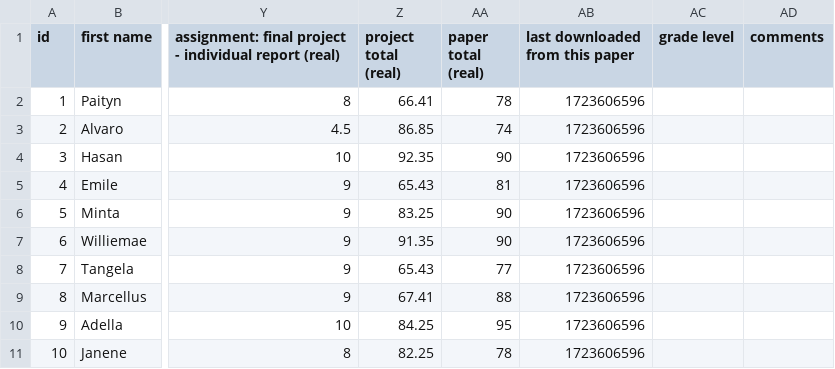
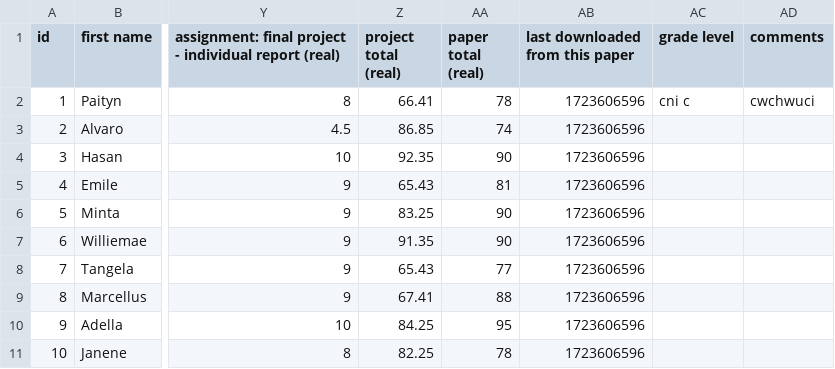
Before and after one commit to p-senhoeng/examiner_meeting_app, a CSV file: Data_visualization_python/static/uploads/COMPX568.csv, drawn as a sheet; only a part is shown, gaps mark what is left out; the diff names each change by its address in the sheet, - before the commit and + after, or states it on an @@ line.

```diff
--- a/Data_visualization_python/static/uploads/COMPX568.csv
+++ b/Data_visualization_python/static/uploads/COMPX568.csv
-AC2 (grade level): (empty)
+AC2 (grade level): cni c
-AD2 (comments): (empty)
+AD2 (comments): cwchwuci
```
Also changed, not shown: 1 other file.
